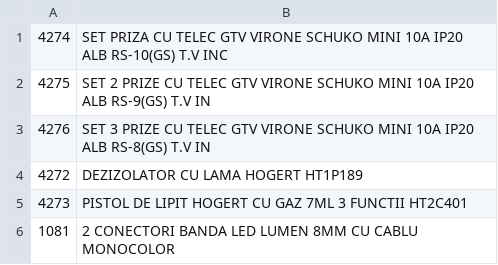
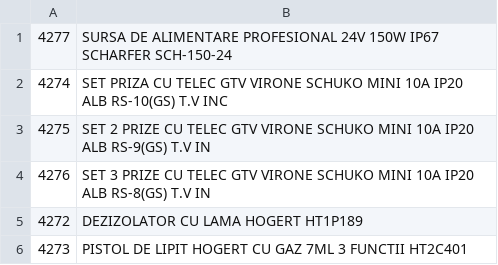
Before and after one commit to Rert90/site-casa-marcat, a CSV file: date.csv, drawn as a sheet; only a part is shown; the shorter side is filled out with more unchanged rows.

Commit message:
Update date.csv

```diff
--- a/date.csv
+++ b/date.csv
@@ -1 +1,2 @@
+4277;SURSA DE ALIMENTARE PROFESIONAL 24V 150W IP67 SCHARFER SCH-150-24
 4274;SET PRIZA CU TELEC GTV VIRONE SCHUKO MINI 10A IP20 ALB RS-10(GS) T.V INC
```
